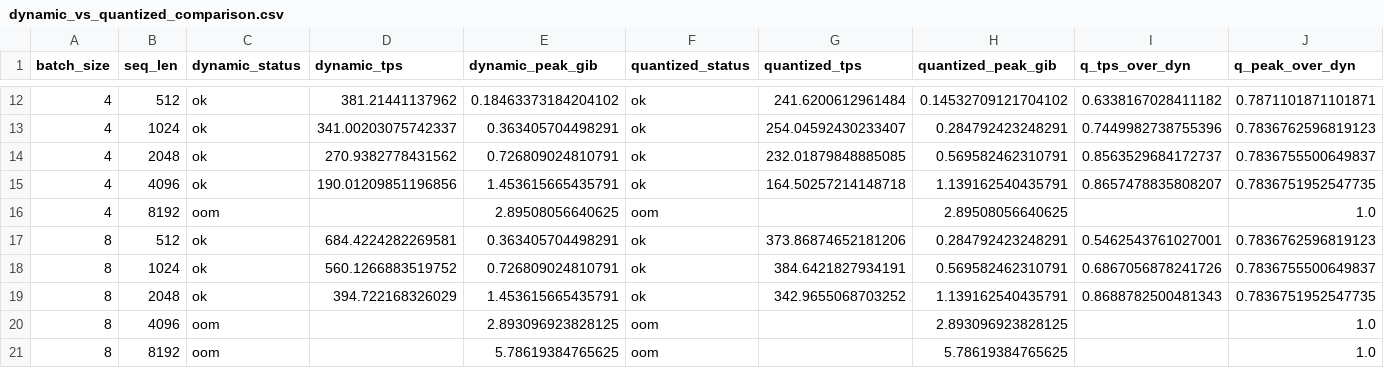
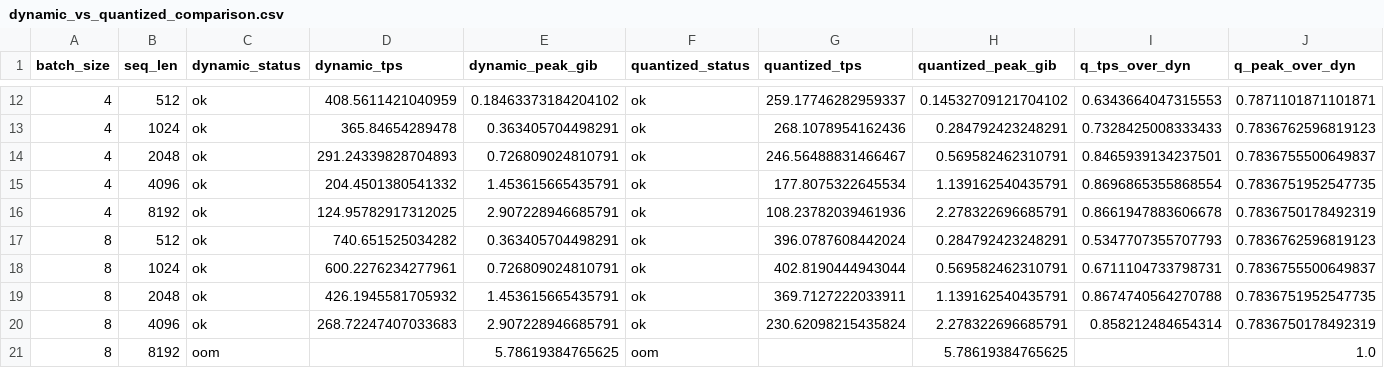
Before and after one commit to oyeong011/kv-cache-consumer-gpu-bench, a CSV file: plots_dynamic_vs_quantized_20260527/dynamic_vs_quantized_comparison.csv, drawn as a sheet; only a part is shown, gaps mark what is left out; the diff covers the shown part only.

```diff
--- a/plots_dynamic_vs_quantized_20260527/dynamic_vs_quantized_comparison.csv
+++ b/plots_dynamic_vs_quantized_20260527/dynamic_vs_quantized_comparison.csv
@@ -12,10 +12,10 @@ batch_size,seq_len,dynamic_status,dynamic_tps,dynamic_peak_gib,quantized_status,
-4,512,ok,381.21441137962,0.18463373184204102,ok,241.6200612961484,0.14532709121704102,0.6338167028411182,0.7871101871101871
-4,1024,ok,341.00203075742337,0.363405704498291,ok,254.04592430233407,0.284792423248291,0.7449982738755396,0.7836762596819123
-4,2048,ok,270.9382778431562,0.726809024810791,ok,232.01879848885085,0.569582462310791,0.8563529684172737,0.7836755500649837
-4,4096,ok,190.01209851196856,1.453615665435791,ok,164.50257214148718,1.139162540435791,0.8657478835808207,0.7836751952547735
-4,8192,oom,,2.89508056640625,oom,,2.89508056640625,,1.0
-8,512,ok,684.4224282269581,0.363405704498291,ok,373.86874652181206,0.284792423248291,0.5462543761027001,0.7836762596819123
-8,1024,ok,560.1266883519752,0.726809024810791,ok,384.6421827934191,0.569582462310791,0.6867056878241726,0.7836755500649837
-8,2048,ok,394.722168326029,1.453615665435791,ok,342.9655068703252,1.139162540435791,0.8688782500481343,0.7836751952547735
-8,4096,oom,,2.893096923828125,oom,,2.893096923828125,,1.0
+4,512,ok,408.5611421040959,0.18463373184204102,ok,259.17746282959337,0.14532709121704102,0.6343664047315553,0.7871101871101871
+4,1024,ok,365.84654289478,0.363405704498291,ok,268.1078954162436,0.284792423248291,0.7328425008333433,0.7836762596819123
+4,2048,ok,291.24339828704893,0.726809024810791,ok,246.56488831466467,0.569582462310791,0.8465939134237501,0.7836755500649837
+4,4096,ok,204.4501380541332,1.453615665435791,ok,177.8075322645534,1.139162540435791,0.8696865355868554,0.7836751952547735
+4,8192,ok,124.95782917312025,2.907228946685791,ok,108.23782039461936,2.278322696685791,0.8661947883606678,0.7836750178492319
+8,512,ok,740.651525034282,0.363405704498291,ok,396.0787608442024,0.284792423248291,0.5347707355707793,0.7836762596819123
+8,1024,ok,600.2276234277961,0.726809024810791,ok,402.8190444943044,0.569582462310791,0.6711104733798731,0.7836755500649837
+8,2048,ok,426.1945581705932,1.453615665435791,ok,369.7127222033911,1.139162540435791,0.8674740564270788,0.7836751952547735
+8,4096,ok,268.72247407033683,2.907228946685791,ok,230.62098215435824,2.278322696685791,0.858212484654314,0.7836750178492319
 8,8192,oom,,5.78619384765625,oom,,5.78619384765625,,1.0
```
Also changed, not shown: 32 edited cells elsewhere in this file, 48 other files.
